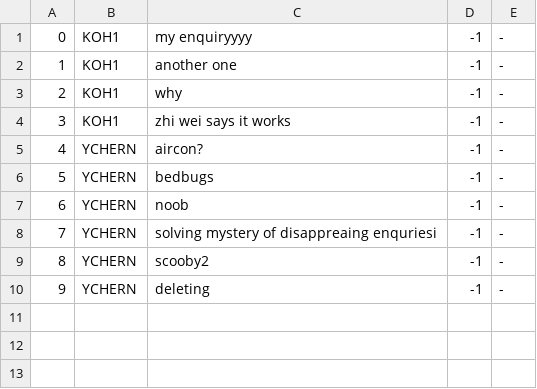
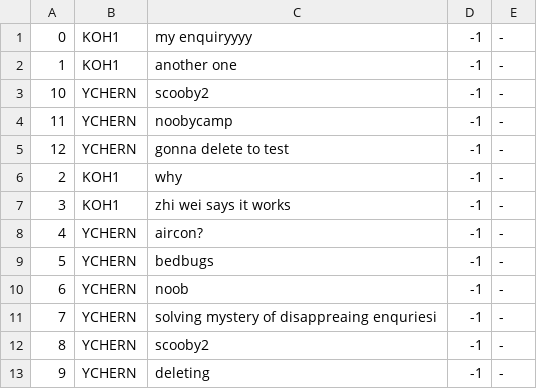
Before and after one commit to tersimdev/java-oop-demo, a CSV file: data/camps/enquiries.csv, drawn as a sheet.

Commit message:
No pending enquiries/suggestions edit

```diff
--- a/data/camps/enquiries.csv
+++ b/data/camps/enquiries.csv
@@ -2,2 +2,5 @@
 1,KOH1,another one,-1,-
+10,YCHERN,scooby2,-1,-
+11,YCHERN,noobycamp,-1,-
+12,YCHERN,gonna delete to test,-1,-
 2,KOH1,why,-1,-
```
Also changed, not shown: data/camps/camps.csv, 1 other file.
